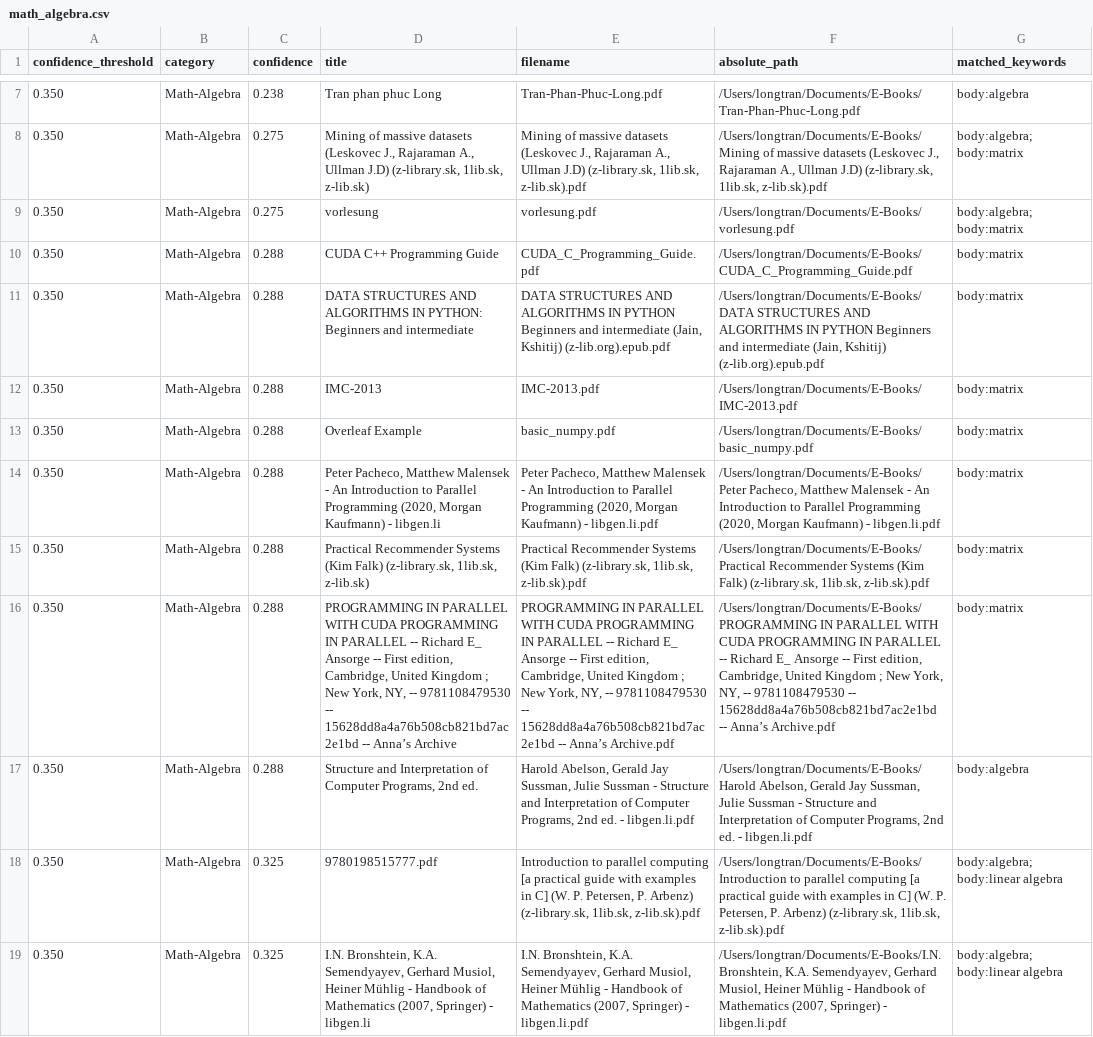
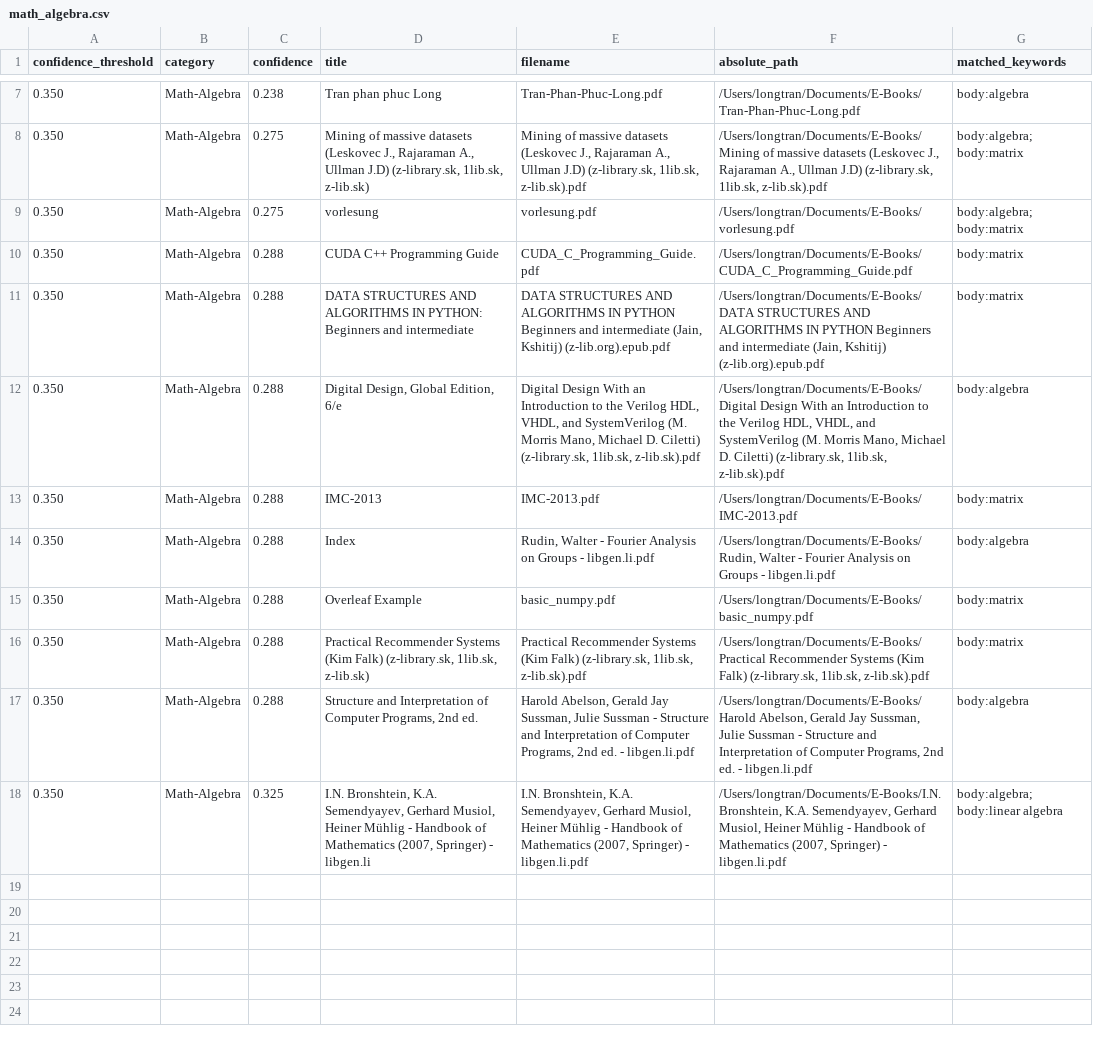
Before and after one commit to LongTran112/Semantic-Book-Recommender, a CSV file: output/low_confidence_by_category/math_algebra.csv, drawn as a sheet; only a part is shown, gaps mark what is left out; removed rows and columns are numbered as before the commit, all else as after; the diff names each change by its address in the sheet, - before the commit and + after, or states it on an @@ line.

```diff
--- a/output/low_confidence_by_category/math_algebra.csv
+++ b/output/low_confidence_by_category/math_algebra.csv
+row 12: 0.350 | Math-Algebra | 0.288 | Digital Design, Global Edition, 6/e | Digital Design With an Introduction to the Verilog HDL, VHDL, and SystemVerilog (M. Morris Mano, Michael D. Ciletti) (z-library.sk, 1lib.sk, z-lib.sk).pdf | /Users/longtran/Documents/E-Books/Digital Design With an Introduction to the Verilog HDL, VHDL, and SystemVerilog (M. Morris Mano, Michael D. Ciletti) (z-library.sk, 1lib.sk, z-lib.sk).pdf | body:algebra
+row 14: 0.350 | Math-Algebra | 0.288 | Index | Rudin, Walter - Fourier Analysis on Groups - libgen.li.pdf | /Users/longtran/Documents/E-Books/Rudin, Walter - Fourier Analysis on Groups - libgen.li.pdf | body:algebra
-row 14: 0.350 | Math-Algebra | 0.288 | Peter Pacheco, Matthew Malensek - An Introduction to Parallel Programming (2020, Morgan Kaufmann) - libgen.li | Peter Pacheco, Matthew Malensek - An Introduction to Parallel Programming (2020, Morgan Kaufmann) - libgen.li.pdf | /Users/longtran/Documents/E-Books/Peter Pacheco, Matthew Malensek - An Introduction to Parallel Programming (2020, Morgan Kaufmann) - libgen.li.pdf | body:matrix
-row 16: 0.350 | Math-Algebra | 0.288 | PROGRAMMING IN PARALLEL WITH CUDA PROGRAMMING IN PARALLEL -- Richard E_ Ansorge -- First edition, Cambridge, United Kingdom ; New York, NY, -- 9781108479530 -- 15628dd8a4a76b508cb821bd7ac2e1bd -- Anna’s Archive | PROGRAMMING IN PARALLEL WITH CUDA PROGRAMMING IN PARALLEL -- Richard E_ Ansorge -- First edition, Cambridge, United Kingdom ; New York, NY, -- 9781108479530 -- 15628dd8a4a76b508cb821bd7ac2e1bd -- Anna’s Archive.pdf | /Users/longtran/Documents/E-Books/PROGRAMMING IN PARALLEL WITH CUDA PROGRAMMING IN PARALLEL -- Richard E_ Ansorge -- First edition, Cambridge, United Kingdom ; New York, NY, -- 9781108479530 -- 15628dd8a4a76b508cb821bd7ac2e1bd -- Anna’s Archive.pdf | body:matrix
-row 18: 0.350 | Math-Algebra | 0.325 | 9780198515777.pdf | Introduction to parallel computing [a practical guide with examples in C] (W. P. Petersen, P. Arbenz) (z-library.sk, 1lib.sk, z-lib.sk).pdf | /Users/longtran/Documents/E-Books/Introduction to parallel computing [a practical guide with examples in C] (W. P. Petersen, P. Arbenz) (z-library.sk, 1lib.sk, z-lib.sk).pdf | body:algebra; body:linear algebra
```
Also changed, not shown: output/low_confidence_by_category/cloud_devops.csv, output/low_confidence_by_category/databases.csv, 19 other files.
